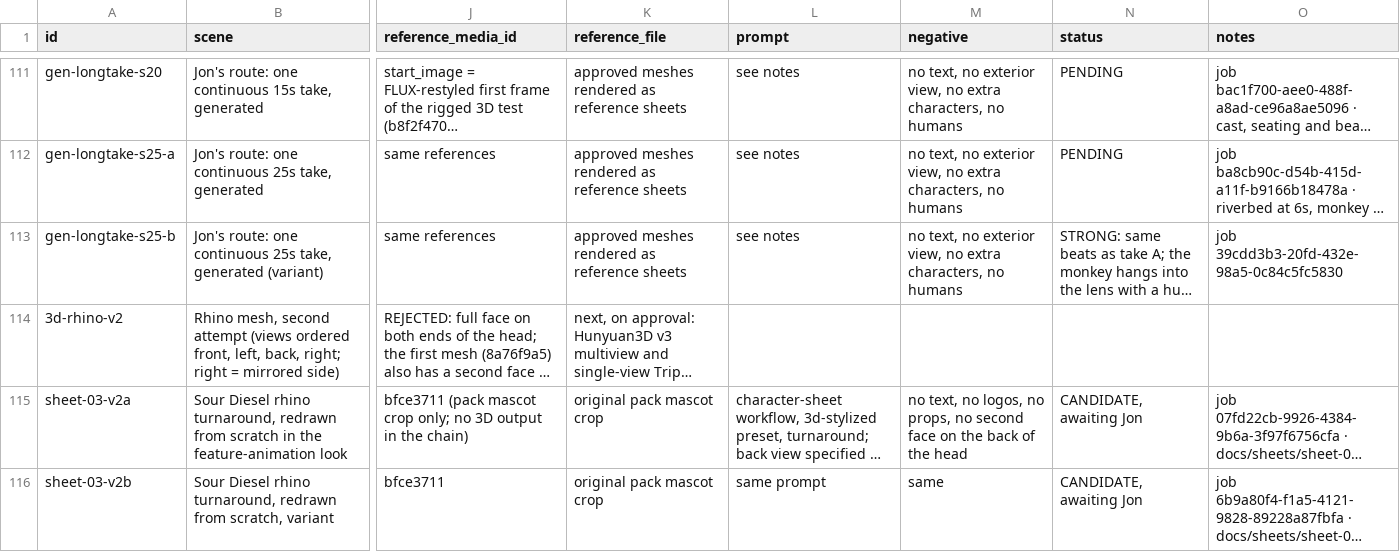
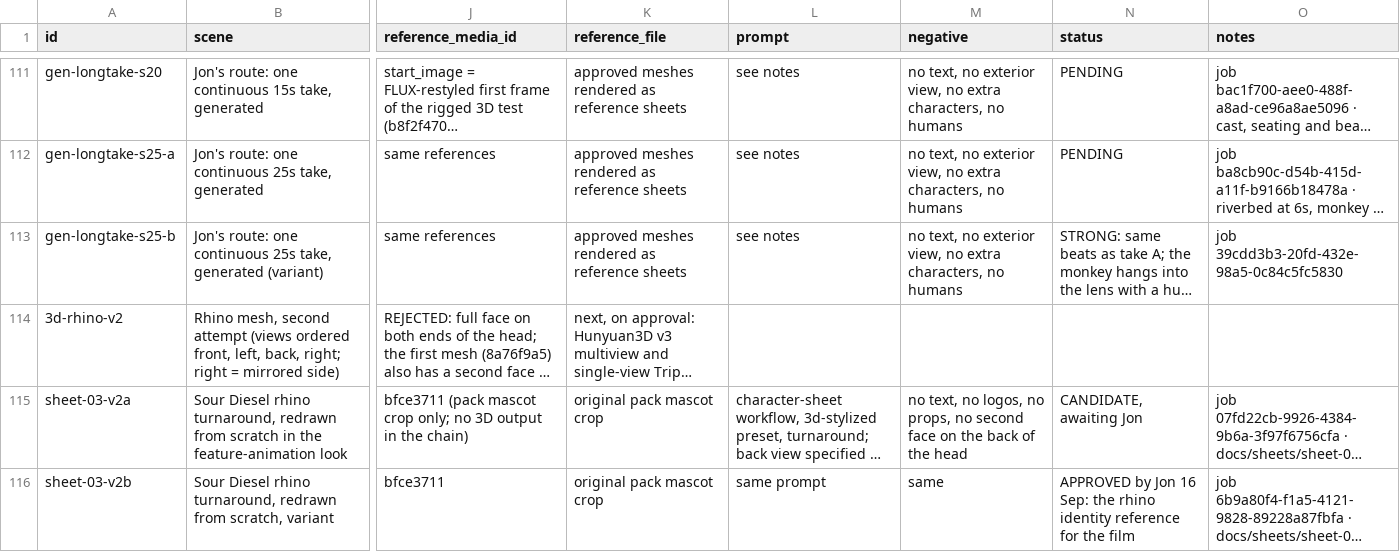
Before and after one commit to SynergyZAW/test, a CSV file: docs/asset-ledger.csv, drawn as a sheet; only a part is shown, gaps mark what is left out; long unchanged cells end in …; the diff names each change by its address in the sheet, - before the commit and + after, or states it on an @@ line.

```diff
--- a/docs/asset-ledger.csv
+++ b/docs/asset-ledger.csv
-N116 (status): CANDIDATE, awaiting Jon
+N116 (status): APPROVED by Jon 16 Sep: the rhino identity reference for the film
```
Also changed, not shown: 1 other file.
